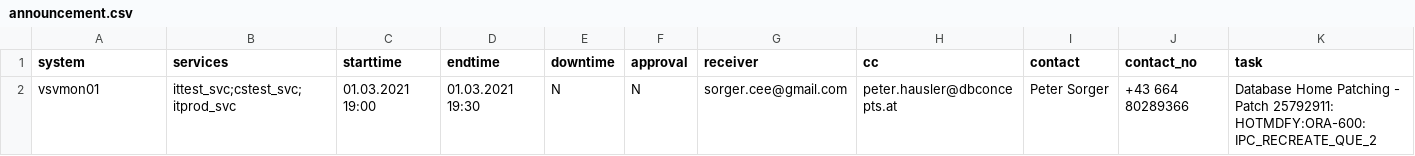
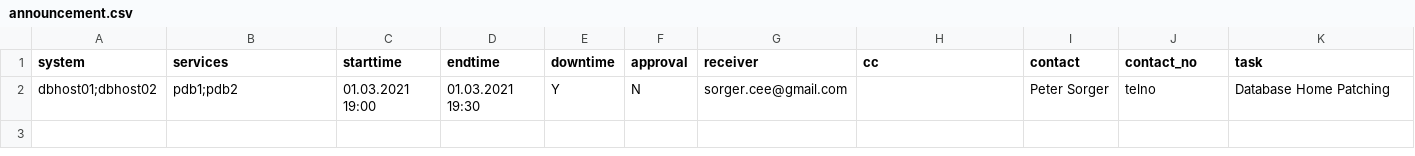
Before and after one commit to thedarkmucko/dots, a CSV file: data/announcement.csv, drawn as a sheet; removed rows and columns are numbered as before the commit, all else as after; the diff names each change by its address in the sheet, - before the commit and + after, or states it on an @@ line.

```diff
--- a/data/announcement.csv
+++ b/data/announcement.csv
-row 2: vsvmon01 | ittest_svc;cstest_svc;itprod_svc | 01.03.2021 19:00 | 01.03.2021 19:30 | N | N | sorger.cee@gmail.com | peter.hausler@dbconcepts.at | Peter Sorger | +43 664 80289366 | Database Home Patching - Patch 25792911: HOTMDFY:ORA-600: IPC_RECREATE_QUE_2
+row 2: dbhost01;dbhost02 | pdb1;pdb2 | 01.03.2021 19:00 | 01.03.2021 19:30 | Y | N | sorger.cee@gmail.com |  | Peter Sorger | telno | Database Home Patching
```
Also changed, not shown: 9 other files.
